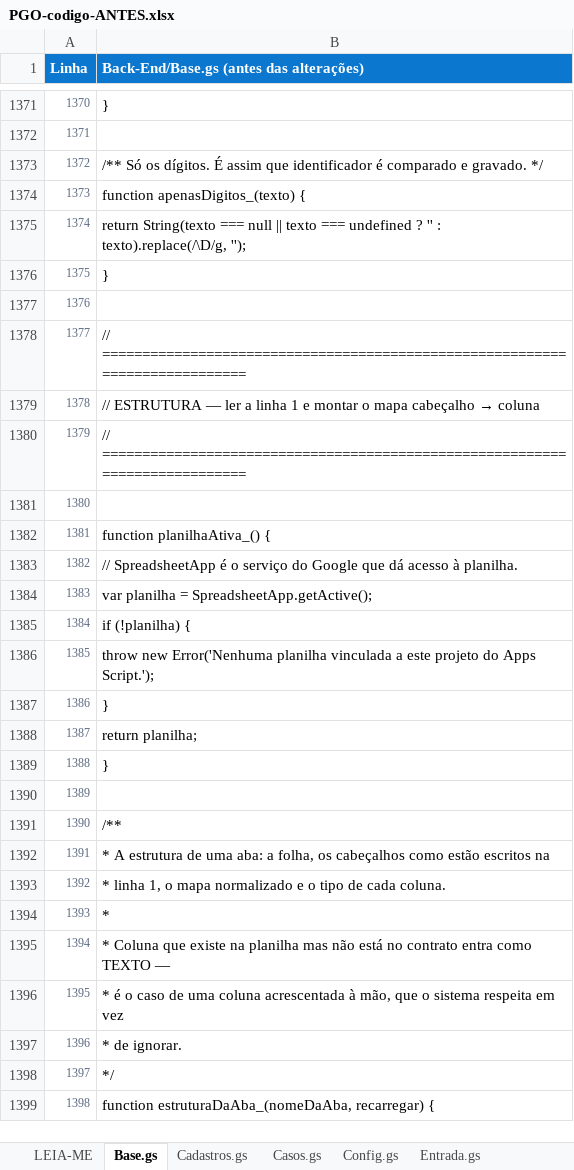
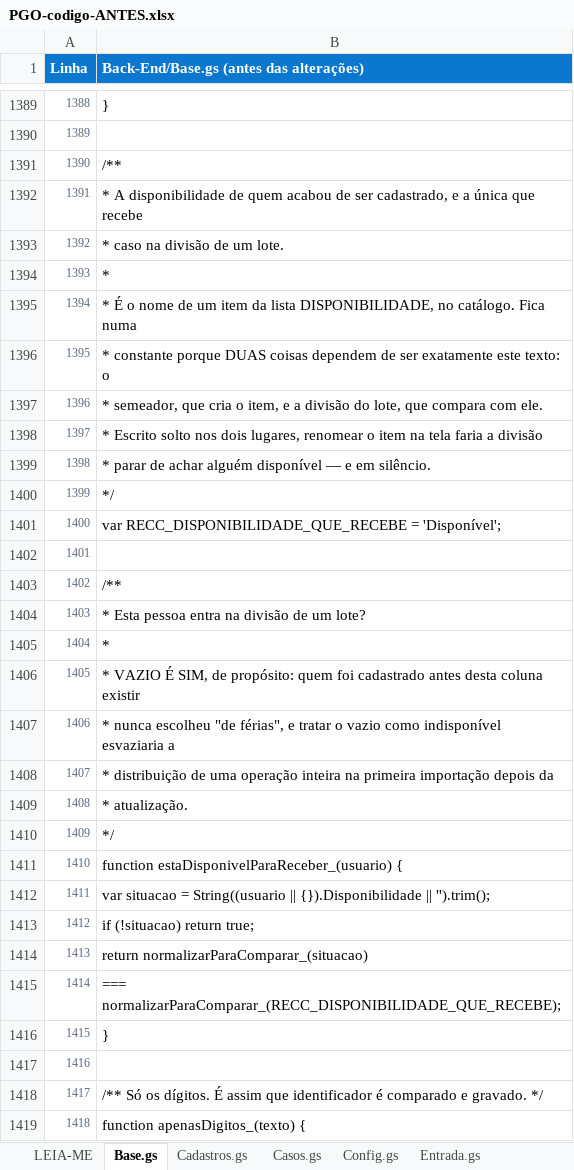
Before and after one commit to IagoPelitero/pgo_prisma_gestao_operacional_google_planilhas, an Excel workbook: Evolucao/pacote/PGO-codigo-ANTES.xlsx, sheet Base.gs, drawn as a sheet; only a part is shown, gaps mark what is left out; the shorter side is filled out with more unchanged rows; values as stored, in another font and other column widths than the file's, no borders; the diff covers the shown part only; the diff names each change by its address in the sheet, - before the commit and + after, or states it on an @@ line.

```diff
--- a/Evolucao/pacote/PGO-codigo-ANTES.xlsx (sheet Base.gs)
+++ b/Evolucao/pacote/PGO-codigo-ANTES.xlsx (sheet Base.gs)
@@ column A (Linha) renumbered from row 535 down @@
+row 1391: 1390 | /**
+row 1392: 1391 | * A disponibilidade de quem acabou de ser cadastrado, e a única que recebe
+row 1393: 1392 | * caso na divisão de um lote.
+row 1394: 1393 | *
+row 1395: 1394 | * É o nome de um item da lista DISPONIBILIDADE, no catálogo. Fica numa
+row 1396: 1395 | * constante porque DUAS coisas dependem de ser exatamente este texto: o
+row 1397: 1396 | * semeador, que cria o item, e a divisão do lote, que compara com ele.
+row 1398: 1397 | * Escrito solto nos dois lugares, renomear o item na tela faria a divisão
+row 1399: 1398 | * parar de achar alguém disponível — e em silêncio.
+row 1400: 1399 | */
+row 1401: 1400 | var RECC_DISPONIBILIDADE_QUE_RECEBE = 'Disponível';
+row 1402: 1401
+row 1403: 1402 | /**
+row 1404: 1403 | * Esta pessoa entra na divisão de um lote?
+row 1405: 1404 | *
+row 1406: 1405 | * VAZIO É SIM, de propósito: quem foi cadastrado antes desta coluna existir
+row 1407: 1406 | * nunca escolheu "de férias", e tratar o vazio como indisponível esvaziaria a
+row 1408: 1407 | * distribuição de uma operação inteira na primeira importação depois da
+row 1409: 1408 | * atualização.
+row 1410: 1409 | */
+row 1411: 1410 | function estaDisponivelParaReceber_(usuario) {
+row 1412: 1411 | var situacao = String((usuario || {}).Disponibilidade || '').trim();
+row 1413: 1412 | if (!situacao) return true;
+row 1414: 1413 | return normalizarParaComparar_(situacao)
+row 1415: 1414 | === normalizarParaComparar_(RECC_DISPONIBILIDADE_QUE_RECEBE);
+row 1416: 1415 | }
+row 1417: 1416
```
Also changed, not shown: 18 added rows elsewhere in this sheet, sheet Instalacao.gs, sheet Casos.gs, sheet Importacao.html, sheet Configuracoes.html, sheet Entrada.gs, sheet Config.gs, Evolucao/pacote/PGO-codigo-completo.xlsx, 3 other files.
